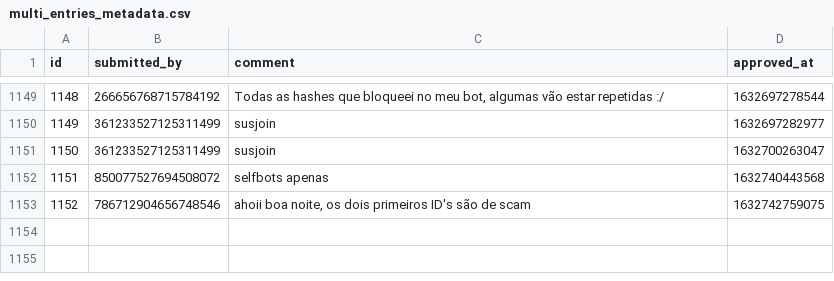
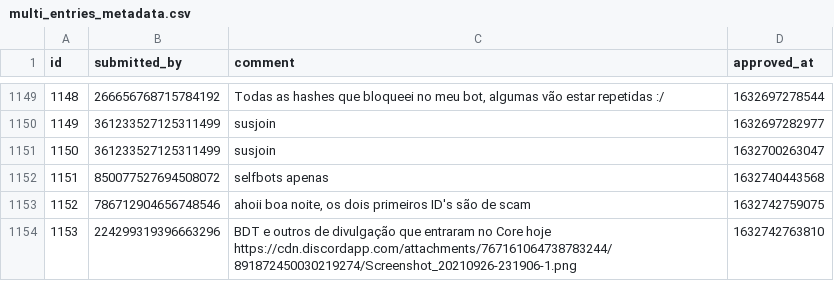
Before and after one commit to LorittaBot/FloppaPowerData, a CSV file: multi_entries_metadata.csv, drawn as a sheet; only a part is shown, gaps mark what is left out; the diff names each change by its address in the sheet, - before the commit and + after, or states it on an @@ line.

```diff
--- a/multi_entries_metadata.csv
+++ b/multi_entries_metadata.csv
+row 1154: 1153 | 224299319396663296 | BDT e outros de divulgação que entraram no Core hoje https://cdn.discordapp.com/attachments/767161064738783244/891872450030219274/Screenshot_20210926-231906-1.png | 1632742763810
```
Also changed, not shown: blocked_users.csv, users_approvals.csv, 1 other file.
